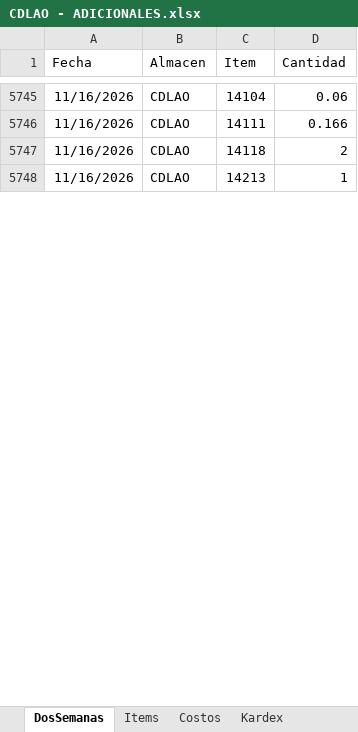
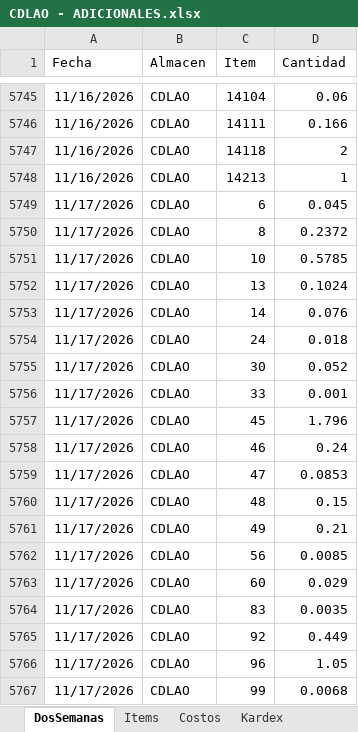
Before and after one commit to AlvaroCornejo/EBC_PEDIDOS_ADICIONALES, an Excel workbook: data/CDLAO - ADICIONALES.xlsx, sheet DosSemanas, drawn as a sheet; only a part is shown, gaps mark what is left out; values as stored, in another font and other column widths than the file's, no borders; table styles not drawn; the diff covers the shown part only; the diff names each change by its address in the sheet, - before the commit and + after, or states it on an @@ line.

Commit message:
Sync Excel jue. 19/11/2026

```diff
--- a/data/CDLAO - ADICIONALES.xlsx (sheet DosSemanas)
+++ b/data/CDLAO - ADICIONALES.xlsx (sheet DosSemanas)
+row 5749: 11/17/2026 | CDLAO | 6 | 0.045
+row 5750: 11/17/2026 | CDLAO | 8 | 0.2372
+row 5751: 11/17/2026 | CDLAO | 10 | 0.5785
+row 5752: 11/17/2026 | CDLAO | 13 | 0.1024
+row 5753: 11/17/2026 | CDLAO | 14 | 0.076
+row 5754: 11/17/2026 | CDLAO | 24 | 0.018
+row 5755: 11/17/2026 | CDLAO | 30 | 0.052
+row 5756: 11/17/2026 | CDLAO | 33 | 0.001
+row 5757: 11/17/2026 | CDLAO | 45 | 1.796
+row 5758: 11/17/2026 | CDLAO | 46 | 0.24
+row 5759: 11/17/2026 | CDLAO | 47 | 0.0853
+row 5760: 11/17/2026 | CDLAO | 48 | 0.15
+row 5761: 11/17/2026 | CDLAO | 49 | 0.21
+row 5762: 11/17/2026 | CDLAO | 56 | 0.0085
+row 5763: 11/17/2026 | CDLAO | 60 | 0.029
+row 5764: 11/17/2026 | CDLAO | 83 | 0.0035
+row 5765: 11/17/2026 | CDLAO | 92 | 0.449
+row 5766: 11/17/2026 | CDLAO | 96 | 1.05
+row 5767: 11/17/2026 | CDLAO | 99 | 0.0068
```
Also changed, not shown: 322 added rows elsewhere in this sheet, sheet Kardex, sheet PARAMETROS, data/AASI - ADICIONALES.xlsx, data/CDL28 - ADICIONALES.xlsx, 8 other files.
